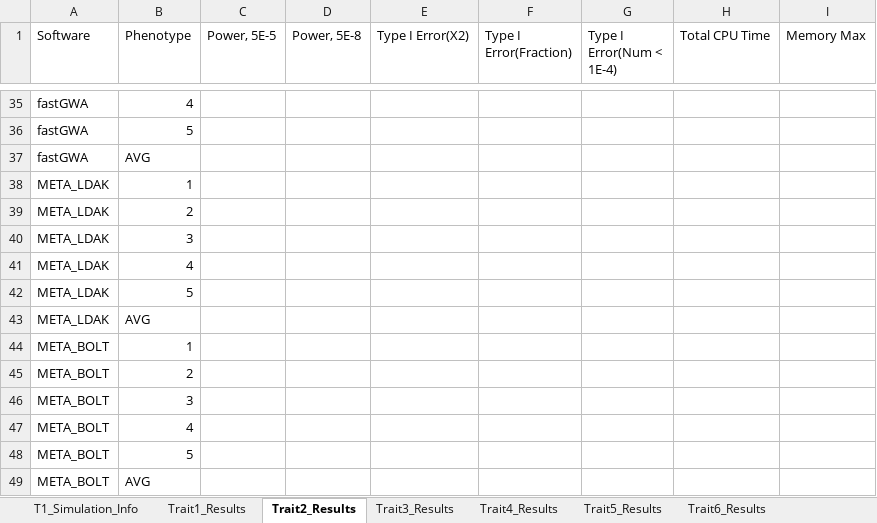
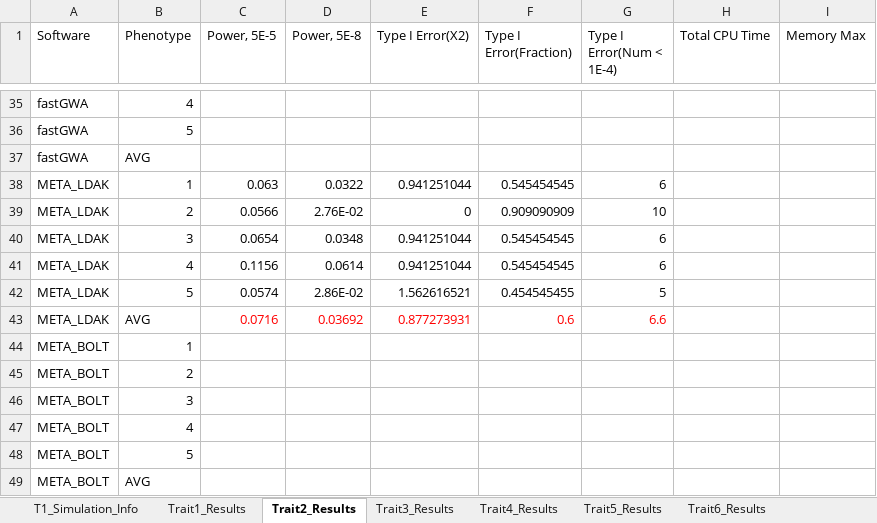
Before and after one commit to KirakiraZLY/An-evaluation-of-software-for-performing-GWAS-mixed-model-association-analysis, an Excel workbook: Tables/Table3_T1EandPower_Simulated.xlsx, sheet Trait2_Results, drawn as a sheet; only a part is shown, gaps mark what is left out; values as stored, in another font and other column widths than the file's, no borders; removed rows and columns are numbered as before the commit, all else as after; the diff names each change by its address in the sheet, - before the commit and + after, or states it on an @@ line.

Commit message:
Update Table3_T1EandPower_Simulated.xlsx

```diff
--- a/Tables/Table3_T1EandPower_Simulated.xlsx (sheet Trait2_Results)
+++ b/Tables/Table3_T1EandPower_Simulated.xlsx (sheet Trait2_Results)
-row 38: META_LDAK | 1
-row 39: META_LDAK | 2
-row 40: META_LDAK | 3
-row 41: META_LDAK | 4
-row 42: META_LDAK | 5
-row 43: META_LDAK | AVG
+row 38: META_LDAK | 1 | 0.063 | 0.0322 | 0.941251044 | 0.545454545 | 6
+row 39: META_LDAK | 2 | 0.0566 | 2.76E-02 | 0 | 0.909090909 | 10
+row 40: META_LDAK | 3 | 0.0654 | 0.0348 | 0.941251044 | 0.545454545 | 6
+row 41: META_LDAK | 4 | 0.1156 | 0.0614 | 0.941251044 | 0.545454545 | 6
+row 42: META_LDAK | 5 | 0.0574 | 2.86E-02 | 1.562616521 | 0.454545455 | 5
+row 43: META_LDAK | AVG | 0.0716 | 0.03692 | 0.877273931 | 0.6 | 6.6
```
